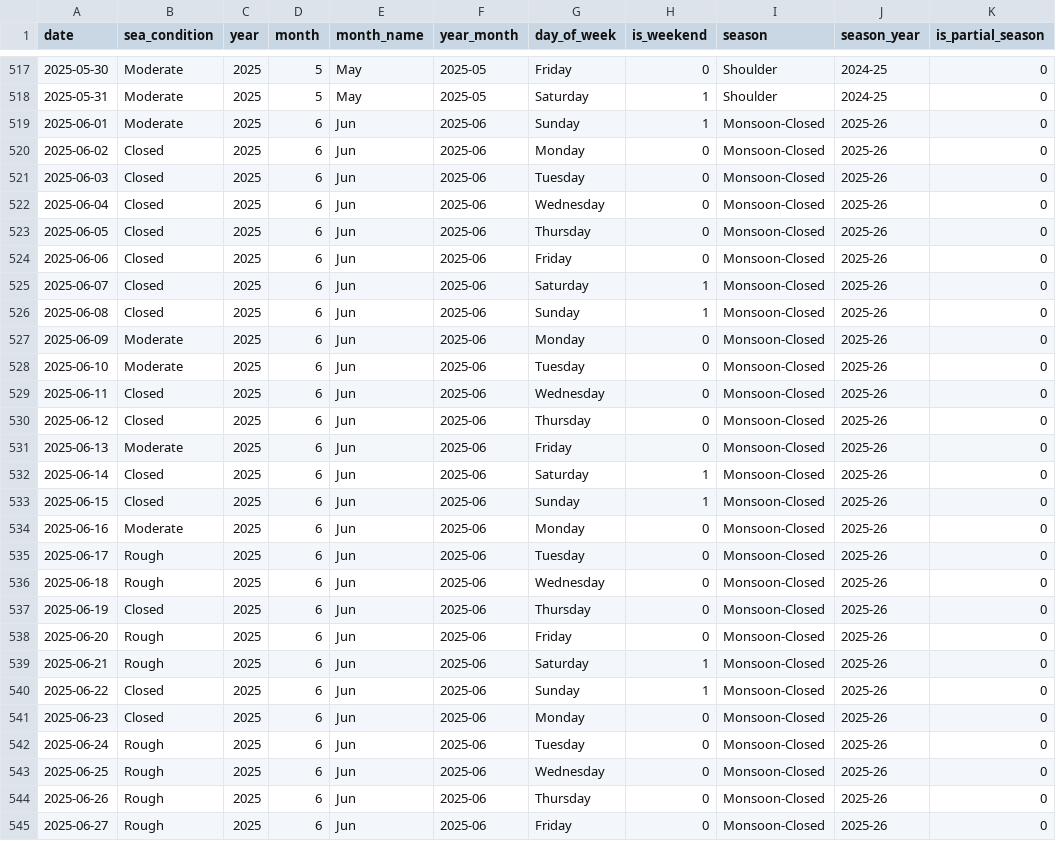
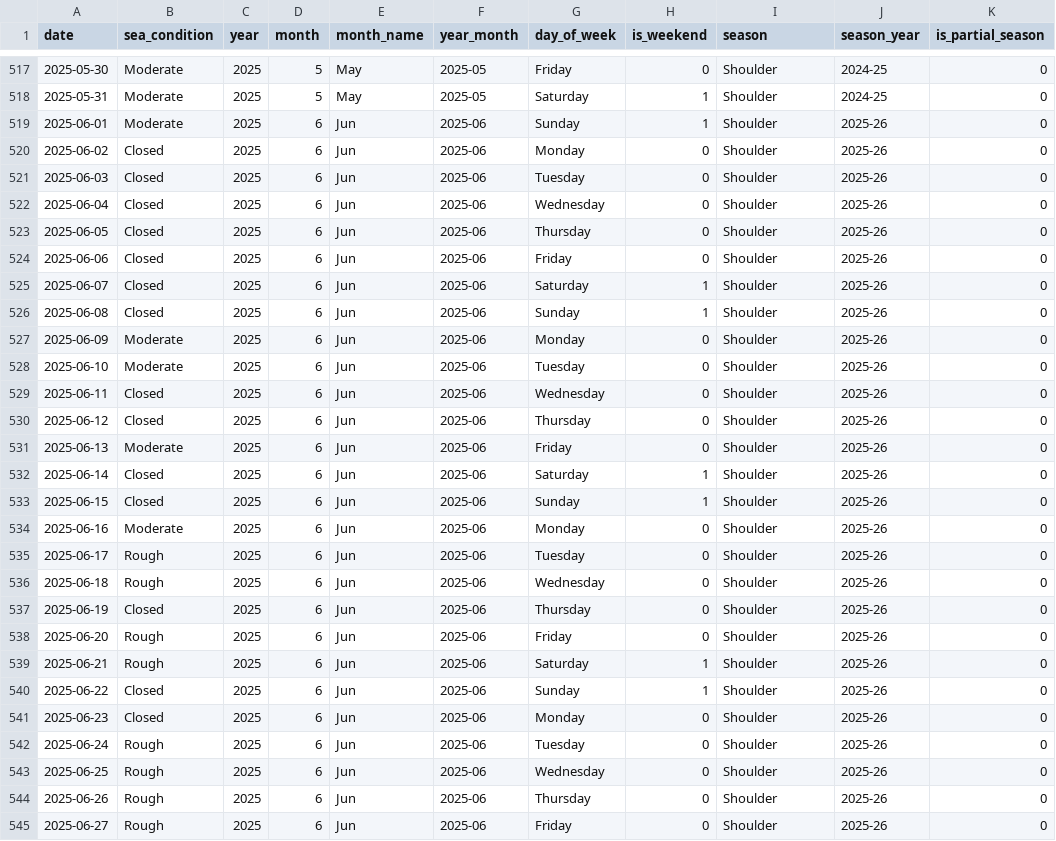
Before and after one commit to anshikajain2006/scuba-dive-analytics, a CSV file: dashboard/dim_date.csv, drawn as a sheet; only a part is shown, gaps mark what is left out; the diff covers the shown part only.

Commit message:
Resolve open questions: conversion = completed dives, no deposits, LTV = revenue per customer, new trading seasons
- booking_conversion_rate now counts inquiries that became a completed dive
  (39.3%; 51.3% kept as alternate definition, all bookings)
- A-OQ2: no deposit policy in current state, 0% recovery on cancellations
- customer_ltv reported equal to revenue_per_customer (Rs 10,000); channel
  comparisons relabelled as lifetime revenue per diving customer
- Trading seasons: Peak Dec-Mar, Shoulder Apr-Jun + Sep-Nov,
  Monsoon-Closed Jul-Aug (reporting layer only)
- Notebooks 02 and 04 re-executed; SQL, docs and dashboard exports updated

```diff
--- a/dashboard/dim_date.csv
+++ b/dashboard/dim_date.csv
@@ -518,28 +518,28 @@ date,sea_condition,year,month,month_name,year_month,day_of_week,is_weekend,seaso
 2025-05-31,Moderate,2025,5,May,2025-05,Saturday,1,Shoulder,2024-25,0
-2025-06-01,Moderate,2025,6,Jun,2025-06,Sunday,1,Monsoon-Closed,2025-26,0
-2025-06-02,Closed,2025,6,Jun,2025-06,Monday,0,Monsoon-Closed,2025-26,0
-2025-06-03,Closed,2025,6,Jun,2025-06,Tuesday,0,Monsoon-Closed,2025-26,0
-2025-06-04,Closed,2025,6,Jun,2025-06,Wednesday,0,Monsoon-Closed,2025-26,0
-2025-06-05,Closed,2025,6,Jun,2025-06,Thursday,0,Monsoon-Closed,2025-26,0
-2025-06-06,Closed,2025,6,Jun,2025-06,Friday,0,Monsoon-Closed,2025-26,0
-2025-06-07,Closed,2025,6,Jun,2025-06,Saturday,1,Monsoon-Closed,2025-26,0
-2025-06-08,Closed,2025,6,Jun,2025-06,Sunday,1,Monsoon-Closed,2025-26,0
-2025-06-09,Moderate,2025,6,Jun,2025-06,Monday,0,Monsoon-Closed,2025-26,0
-2025-06-10,Moderate,2025,6,Jun,2025-06,Tuesday,0,Monsoon-Closed,2025-26,0
-2025-06-11,Closed,2025,6,Jun,2025-06,Wednesday,0,Monsoon-Closed,2025-26,0
-2025-06-12,Closed,2025,6,Jun,2025-06,Thursday,0,Monsoon-Closed,2025-26,0
-2025-06-13,Moderate,2025,6,Jun,2025-06,Friday,0,Monsoon-Closed,2025-26,0
-2025-06-14,Closed,2025,6,Jun,2025-06,Saturday,1,Monsoon-Closed,2025-26,0
-2025-06-15,Closed,2025,6,Jun,2025-06,Sunday,1,Monsoon-Closed,2025-26,0
-2025-06-16,Moderate,2025,6,Jun,2025-06,Monday,0,Monsoon-Closed,2025-26,0
-2025-06-17,Rough,2025,6,Jun,2025-06,Tuesday,0,Monsoon-Closed,2025-26,0
-2025-06-18,Rough,2025,6,Jun,2025-06,Wednesday,0,Monsoon-Closed,2025-26,0
-2025-06-19,Closed,2025,6,Jun,2025-06,Thursday,0,Monsoon-Closed,2025-26,0
-2025-06-20,Rough,2025,6,Jun,2025-06,Friday,0,Monsoon-Closed,2025-26,0
-2025-06-21,Rough,2025,6,Jun,2025-06,Saturday,1,Monsoon-Closed,2025-26,0
-2025-06-22,Closed,2025,6,Jun,2025-06,Sunday,1,Monsoon-Closed,2025-26,0
-2025-06-23,Closed,2025,6,Jun,2025-06,Monday,0,Monsoon-Closed,2025-26,0
-2025-06-24,Rough,2025,6,Jun,2025-06,Tuesday,0,Monsoon-Closed,2025-26,0
-2025-06-25,Rough,2025,6,Jun,2025-06,Wednesday,0,Monsoon-Closed,2025-26,0
-2025-06-26,Rough,2025,6,Jun,2025-06,Thursday,0,Monsoon-Closed,2025-26,0
-2025-06-27,Rough,2025,6,Jun,2025-06,Friday,0,Monsoon-Closed,2025-26,0
+2025-06-01,Moderate,2025,6,Jun,2025-06,Sunday,1,Shoulder,2025-26,0
+2025-06-02,Closed,2025,6,Jun,2025-06,Monday,0,Shoulder,2025-26,0
+2025-06-03,Closed,2025,6,Jun,2025-06,Tuesday,0,Shoulder,2025-26,0
+2025-06-04,Closed,2025,6,Jun,2025-06,Wednesday,0,Shoulder,2025-26,0
+2025-06-05,Closed,2025,6,Jun,2025-06,Thursday,0,Shoulder,2025-26,0
+2025-06-06,Closed,2025,6,Jun,2025-06,Friday,0,Shoulder,2025-26,0
+2025-06-07,Closed,2025,6,Jun,2025-06,Saturday,1,Shoulder,2025-26,0
+2025-06-08,Closed,2025,6,Jun,2025-06,Sunday,1,Shoulder,2025-26,0
+2025-06-09,Moderate,2025,6,Jun,2025-06,Monday,0,Shoulder,2025-26,0
+2025-06-10,Moderate,2025,6,Jun,2025-06,Tuesday,0,Shoulder,2025-26,0
+2025-06-11,Closed,2025,6,Jun,2025-06,Wednesday,0,Shoulder,2025-26,0
+2025-06-12,Closed,2025,6,Jun,2025-06,Thursday,0,Shoulder,2025-26,0
+2025-06-13,Moderate,2025,6,Jun,2025-06,Friday,0,Shoulder,2025-26,0
+2025-06-14,Closed,2025,6,Jun,2025-06,Saturday,1,Shoulder,2025-26,0
+2025-06-15,Closed,2025,6,Jun,2025-06,Sunday,1,Shoulder,2025-26,0
+2025-06-16,Moderate,2025,6,Jun,2025-06,Monday,0,Shoulder,2025-26,0
+2025-06-17,Rough,2025,6,Jun,2025-06,Tuesday,0,Shoulder,2025-26,0
+2025-06-18,Rough,2025,6,Jun,2025-06,Wednesday,0,Shoulder,2025-26,0
+2025-06-19,Closed,2025,6,Jun,2025-06,Thursday,0,Shoulder,2025-26,0
+2025-06-20,Rough,2025,6,Jun,2025-06,Friday,0,Shoulder,2025-26,0
+2025-06-21,Rough,2025,6,Jun,2025-06,Saturday,1,Shoulder,2025-26,0
+2025-06-22,Closed,2025,6,Jun,2025-06,Sunday,1,Shoulder,2025-26,0
+2025-06-23,Closed,2025,6,Jun,2025-06,Monday,0,Shoulder,2025-26,0
+2025-06-24,Rough,2025,6,Jun,2025-06,Tuesday,0,Shoulder,2025-26,0
+2025-06-25,Rough,2025,6,Jun,2025-06,Wednesday,0,Shoulder,2025-26,0
+2025-06-26,Rough,2025,6,Jun,2025-06,Thursday,0,Shoulder,2025-26,0
+2025-06-27,Rough,2025,6,Jun,2025-06,Friday,0,Shoulder,2025-26,0
```
Also changed, not shown: 93 edited cells elsewhere in this file, dashboard/fact_trips.csv, dashboard/kpi_summary.csv, 19 other files.
